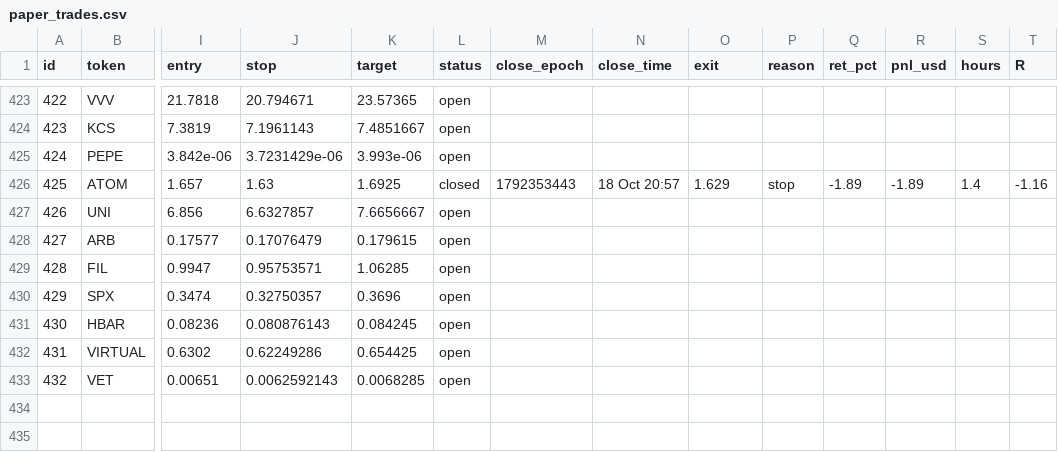
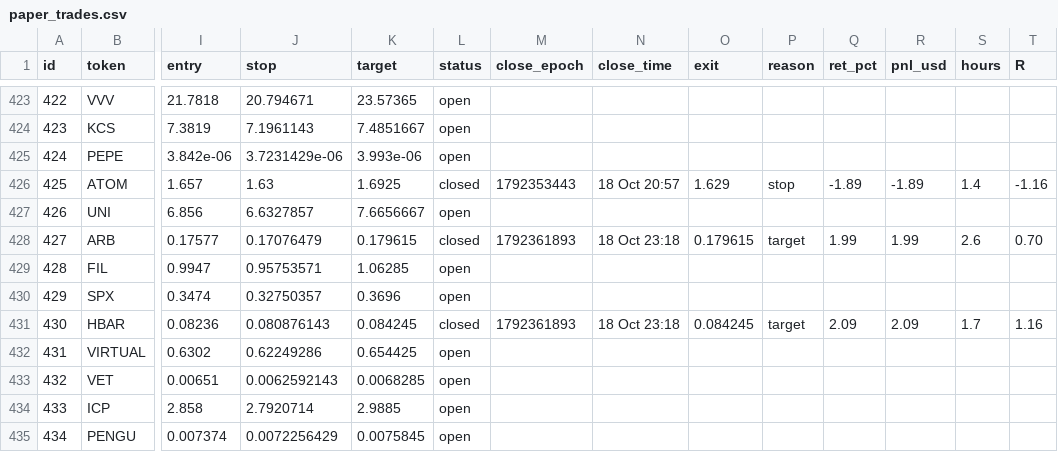
Before and after one commit to 4MonkeyAlertZone/Scanner, a CSV file: paper_trades.csv, drawn as a sheet; only a part is shown, gaps mark what is left out; rows hold the shown columns only; the diff names each change by its address in the sheet, - before the commit and + after, or states it on an @@ line.

```diff
--- a/paper_trades.csv
+++ b/paper_trades.csv
-L428 (status): open
+L428 (status): closed
-M428 (close_epoch): (empty)
+M428 (close_epoch): 1792361893
-N428 (close_time): (empty)
+N428 (close_time): 18 Oct 23:18
-O428 (exit): (empty)
+O428 (exit): 0.179615
-P428 (reason): (empty)
+P428 (reason): target
-Q428 (ret_pct): (empty)
+Q428 (ret_pct): 1.99
-R428 (pnl_usd): (empty)
+R428 (pnl_usd): 1.99
-S428 (hours): (empty)
+S428 (hours): 2.6
-T428 (R): (empty)
+T428 (R): 0.70
-L431 (status): open
+L431 (status): closed
-M431 (close_epoch): (empty)
+M431 (close_epoch): 1792361893
-N431 (close_time): (empty)
+N431 (close_time): 18 Oct 23:18
-O431 (exit): (empty)
+O431 (exit): 0.084245
-P431 (reason): (empty)
+P431 (reason): target
-Q431 (ret_pct): (empty)
+Q431 (ret_pct): 2.09
-R431 (pnl_usd): (empty)
+R431 (pnl_usd): 2.09
-S431 (hours): (empty)
+S431 (hours): 1.7
-T431 (R): (empty)
+T431 (R): 1.16
+row 434: 433 | ICP | 2.858 | 2.7920714 | 2.9885 | open
+row 435: 434 | PENGU | 0.007374 | 0.0072256429 | 0.0075845 | open
```
Also changed, not shown: signals.csv.
